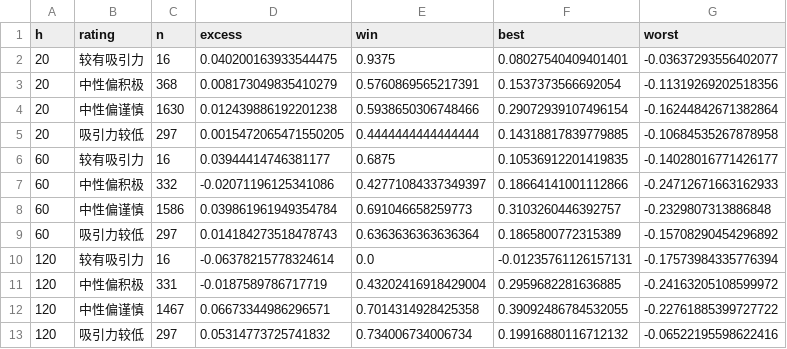
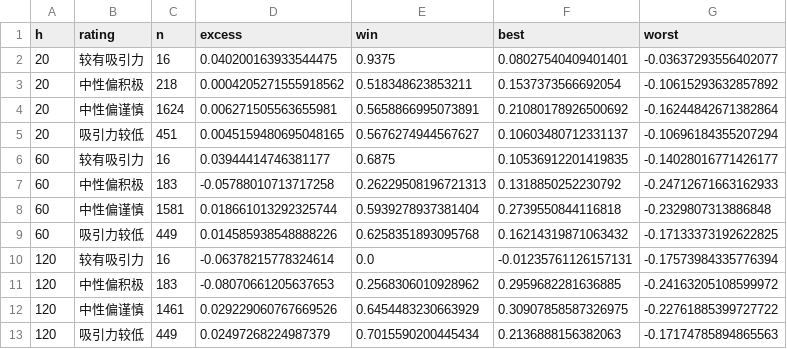
Before and after one commit to xhxie123-maker/dividend-lowvol-score, a CSV file: backtest/band_stats.csv, drawn as a sheet.

```diff
--- a/backtest/band_stats.csv
+++ b/backtest/band_stats.csv
@@ -2,12 +2,12 @@ h,rating,n,excess,win,best,worst
 20,较有吸引力,16,0.040200163933544475,0.9375,0.08027540409401401,-0.03637293556402077
-20,中性偏积极,368,0.008173049835410279,0.5760869565217391,0.1537373566692054,-0.11319269202518356
-20,中性偏谨慎,1630,0.012439886192201238,0.5938650306748466,0.29072939107496154,-0.16244842671382864
-20,吸引力较低,297,0.0015472065471550205,0.4444444444444444,0.14318817839779885,-0.10684535267878958
+20,中性偏积极,218,0.0004205271555918562,0.518348623853211,0.1537373566692054,-0.10615293632857892
+20,中性偏谨慎,1624,0.006271505563655981,0.5658866995073891,0.21080178926500692,-0.16244842671382864
+20,吸引力较低,451,0.0045159480695048165,0.5676274944567627,0.10603480712331137,-0.10696184355207294
 60,较有吸引力,16,0.03944414746381177,0.6875,0.10536912201419835,-0.14028016771426177
-60,中性偏积极,332,-0.02071196125341086,0.42771084337349397,0.18664141001112866,-0.24712671663162933
-60,中性偏谨慎,1586,0.039861961949354784,0.691046658259773,0.3103260446392757,-0.2329807313886848
-60,吸引力较低,297,0.014184273518478743,0.6363636363636364,0.1865800772315389,-0.15708290454296892
+60,中性偏积极,183,-0.05788010713717258,0.26229508196721313,0.1318850252230792,-0.24712671663162933
+60,中性偏谨慎,1581,0.018661013292325744,0.5939278937381404,0.2739550844116818,-0.2329807313886848
+60,吸引力较低,449,0.014585938548888226,0.6258351893095768,0.16214319871063432,-0.17133373192622825
 120,较有吸引力,16,-0.06378215778324614,0.0,-0.01235761126157131,-0.17573984335776394
-120,中性偏积极,331,-0.0187589786717719,0.43202416918429004,0.2959682281636885,-0.24163205108599972
-120,中性偏谨慎,1467,0.06673344986296571,0.7014314928425358,0.39092486784532055,-0.22761885399727722
-120,吸引力较低,297,0.05314773725741832,0.734006734006734,0.19916880116712132,-0.06522195598622416
+120,中性偏积极,183,-0.08070661205637653,0.2568306010928962,0.2959682281636885,-0.24163205108599972
+120,中性偏谨慎,1461,0.029229060767669526,0.6454483230663929,0.30907858587326975,-0.22761885399727722
+120,吸引力较低,449,0.02497268224987379,0.7015590200445434,0.2136888156382063,-0.17174785894865563
```
Also changed, not shown: backtest/factor_quintile.csv, backtest/segments.csv, 11 other files.
